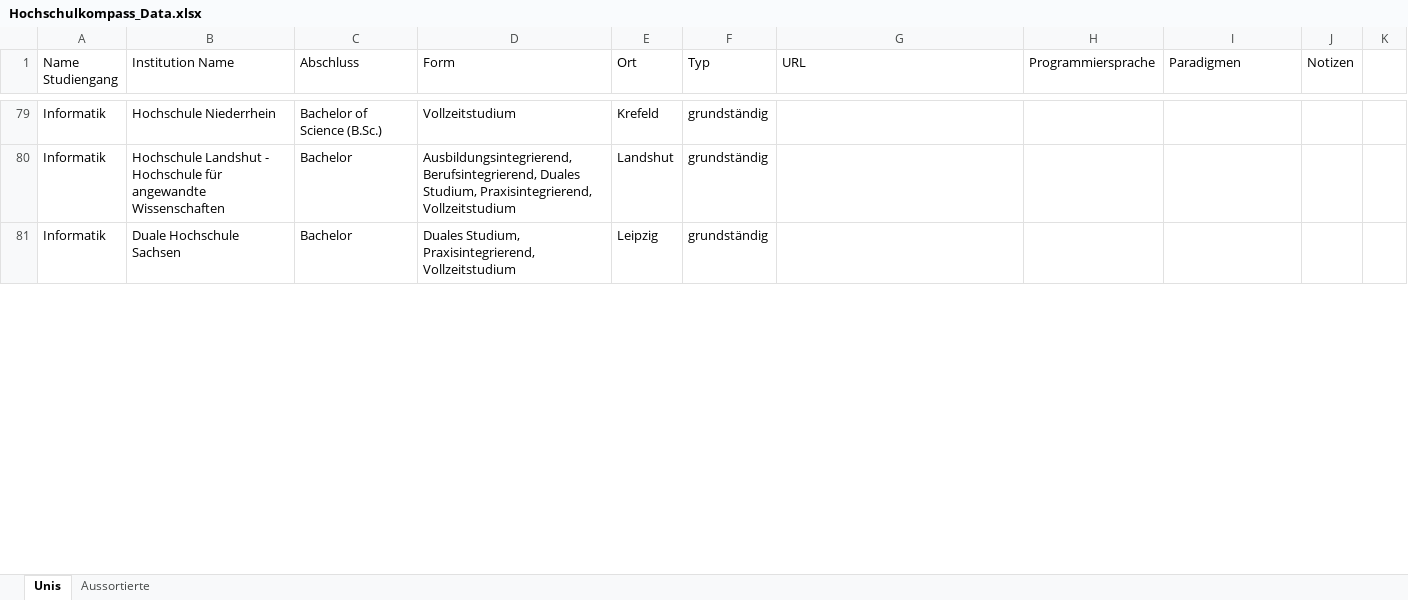
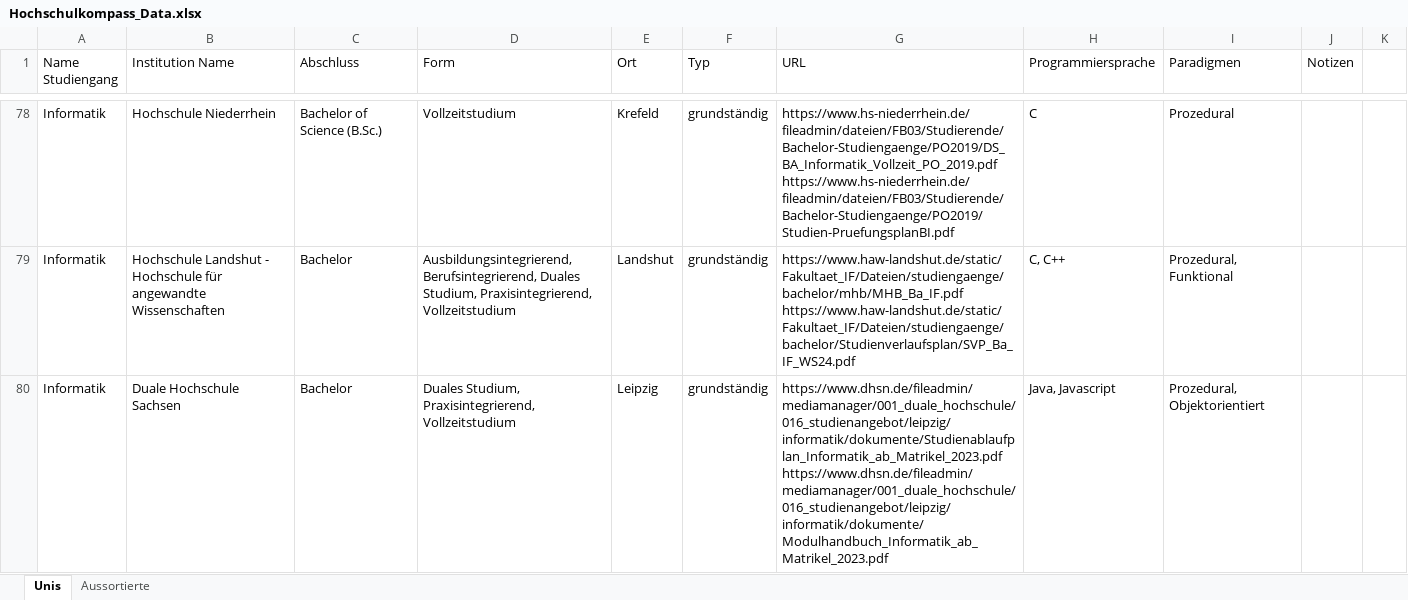
Before and after one commit to AnoukMartinez/BA_WS25, an Excel workbook: Data/Hochschulkompass_Data.xlsx, sheet Unis, drawn as a sheet; only a part is shown, gaps mark what is left out; values as stored, in another font and other column widths than the file's, no cell formats; addresses are those after the commit; ↵ is a line break in a cell; the diff covers the shown part only; the diff names each change by its address in the sheet, - before the commit and + after, or states it on an @@ line.

```diff
--- a/Data/Hochschulkompass_Data.xlsx (sheet Unis)
+++ b/Data/Hochschulkompass_Data.xlsx (sheet Unis)
-G78 (URL): (empty)
+G78 (URL): https://www.hs-niederrhein.de/fileadmin/dateien/FB03/Studierende/Bachelor-Studiengaenge/PO2019/DS_BA_Informatik_Vollzeit_PO_2019.pdf ↵ https://www.hs-niederrhein.de/fileadmin/dateien/FB03/Studierende/Bachelor-Studiengaenge/PO2019/Studien-PruefungsplanBI.pdf
-H78 (Programmiersprache): (empty)
+H78 (Programmiersprache): C
-I78 (Paradigmen): (empty)
+I78 (Paradigmen): Prozedural
-G79 (URL): (empty)
+G79 (URL): https://www.haw-landshut.de/static/Fakultaet_IF/Dateien/studiengaenge/bachelor/mhb/MHB_Ba_IF.pdf ↵ https://www.haw-landshut.de/static/Fakultaet_IF/Dateien/studiengaenge/bachelor/Studienverlaufsplan/SVP_Ba_IF_WS24.pdf
-H79 (Programmiersprache): (empty)
+H79 (Programmiersprache): C, C++
-I79 (Paradigmen): (empty)
+I79 (Paradigmen): Prozedural, Funktional
-G80 (URL): (empty)
+G80 (URL): https://www.dhsn.de/fileadmin/mediamanager/001_duale_hochschule/016_studienangebot/leipzig/informatik/dokumente/Studienablaufplan_Informatik_ab_Matrikel_2023.pdf ↵ https://www.dhsn.de/fileadmin/mediamanager/001_duale_hochschule/016_studienangebot/leipzig/informatik/dokumente/Modulhandbuch_Informatik_ab_Matrikel_2023.pdf
-H80 (Programmiersprache): (empty)
+H80 (Programmiersprache): Java, Javascript
-I80 (Paradigmen): (empty)
+I80 (Paradigmen): Prozedural, Objektorientiert
```
Also changed, not shown: 5 removed rows and 207 edited cells elsewhere in this sheet, sheet Aussortierte, cell formats.
